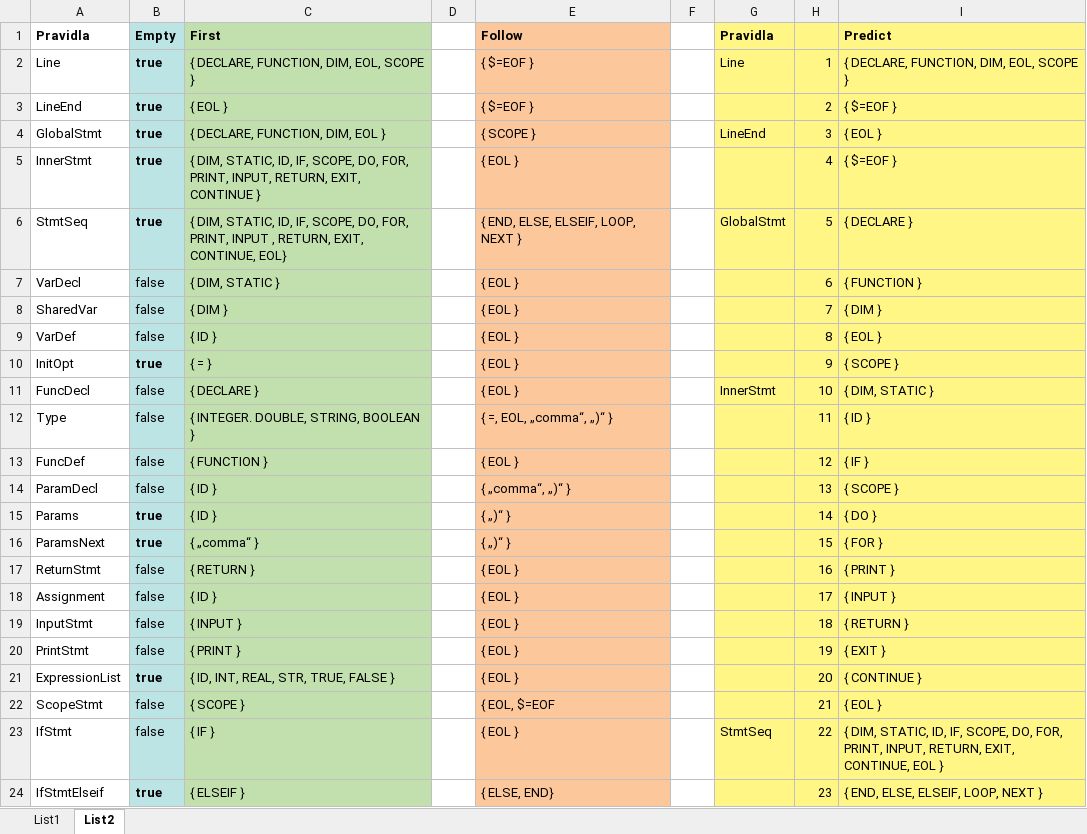
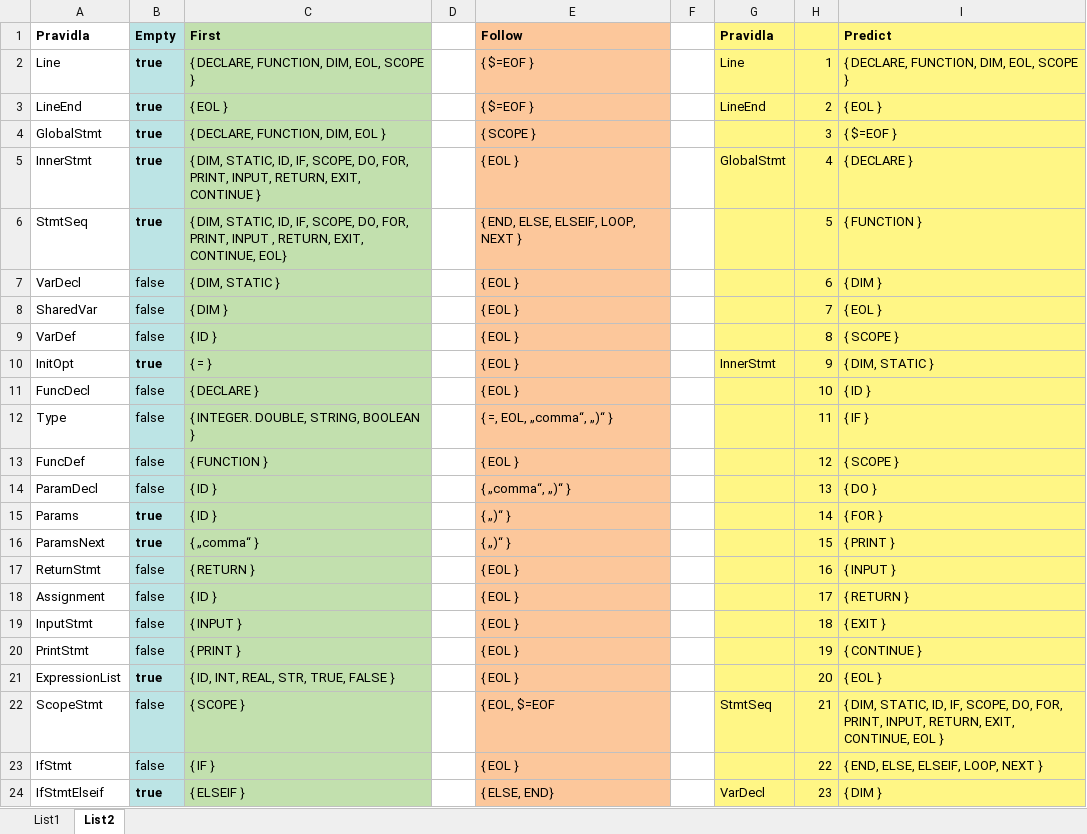
Before and after one commit to EnkeyMC/IFJ17-compiler, an Excel workbook: doc/parser/ll_table.xlsx, sheet List2, drawn as a sheet; only a part is shown; values as stored, in another font and other column widths than the file's, no borders; the diff covers the shown part only; the diff names each change by its address in the sheet, - before the commit and + after, or states it on an @@ line.

Commit message:
LL-Grammar(v1.8) - LL-Table(v1.6)
Empty file = SYNTAX_ERROR

```diff
--- a/doc/parser/ll_table.xlsx (sheet List2)
+++ b/doc/parser/ll_table.xlsx (sheet List2)
-G3 (Pravidla): (empty)
+G3 (Pravidla): LineEnd
-I3 (Predict): { $=EOF }
+I3 (Predict): { EOL }
-G4 (Pravidla): LineEnd
+G4 (Pravidla): (empty)
-I4 (Predict): { EOL }
+I4 (Predict): { $=EOF }
-G5 (Pravidla): (empty)
+G5 (Pravidla): GlobalStmt
-I5 (Predict): { $=EOF }
+I5 (Predict): { DECLARE }
-G6 (Pravidla): GlobalStmt
+G6 (Pravidla): (empty)
-I6 (Predict): { DECLARE }
+I6 (Predict): { FUNCTION }
-I7 (Predict): { FUNCTION }
+I7 (Predict): { DIM }
-I8 (Predict): { DIM }
+I8 (Predict): { EOL }
-I9 (Predict): { EOL }
+I9 (Predict): { SCOPE }
-G10 (Pravidla): (empty)
+G10 (Pravidla): InnerStmt
-I10 (Predict): { SCOPE }
+I10 (Predict): { DIM, STATIC }
-G11 (Pravidla): InnerStmt
+G11 (Pravidla): (empty)
-I11 (Predict): { DIM, STATIC }
+I11 (Predict): { ID }
-I12 (Predict): { ID }
+I12 (Predict): { IF }
-I13 (Predict): { IF }
+I13 (Predict): { SCOPE }
-I14 (Predict): { SCOPE }
+I14 (Predict): { DO }
-I15 (Predict): { DO }
+I15 (Predict): { FOR }
-I16 (Predict): { FOR }
+I16 (Predict): { PRINT }
-I17 (Predict): { PRINT }
+I17 (Predict): { INPUT }
-I18 (Predict): { INPUT }
+I18 (Predict): { RETURN }
-I19 (Predict): { RETURN }
+I19 (Predict): { EXIT }
-I20 (Predict): { EXIT }
+I20 (Predict): { CONTINUE }
-I21 (Predict): { CONTINUE }
+I21 (Predict): { EOL }
-G22 (Pravidla): (empty)
+G22 (Pravidla): StmtSeq
-I22 (Predict): { EOL }
+I22 (Predict): { DIM, STATIC, ID, IF, SCOPE, DO, FOR, PRINT, INPUT, RETURN, EXIT, CONTINUE, EOL }
-G23 (Pravidla): StmtSeq
+G23 (Pravidla): (empty)
-I23 (Predict): { DIM, STATIC, ID, IF, SCOPE, DO, FOR, PRINT, INPUT, RETURN, EXIT, CONTINUE, EOL }
+I23 (Predict): { END, ELSE, ELSEIF, LOOP, NEXT }
-G24 (Pravidla): (empty)
+G24 (Pravidla): VarDecl
-I24 (Predict): { END, ELSE, ELSEIF, LOOP, NEXT }
+I24 (Predict): { DIM }
```
Also changed, not shown: 1 added row, 2 removed rows and 59 edited cells elsewhere in this sheet, sheet List1, 3 other files.
